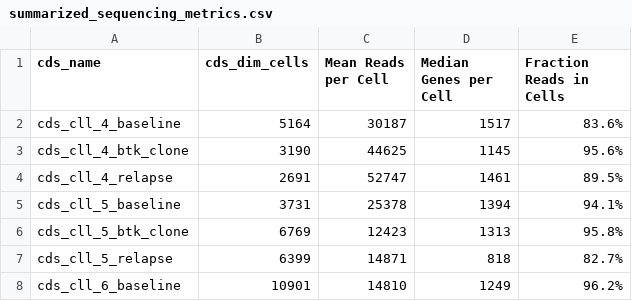
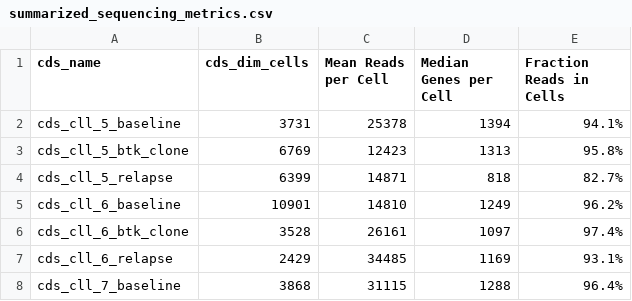
Before and after one commit to blaserlab/cll_scrnaseq, a CSV file: data_out/summarized_sequencing_metrics.csv, drawn as a sheet; only a part is shown; the shorter side is filled out with more unchanged rows.

```diff
--- a/data_out/summarized_sequencing_metrics.csv
+++ b/data_out/summarized_sequencing_metrics.csv
@@ -1,5 +1,2 @@
 cds_name,cds_dim_cells,Mean Reads per Cell,Median Genes per Cell,Fraction Reads in Cells
-cds_cll_4_baseline,5164,30187,1517,83.6%
-cds_cll_4_btk_clone,3190,44625,1145,95.6%
-cds_cll_4_relapse,2691,52747,1461,89.5%
 cds_cll_5_baseline,3731,25378,1394,94.1%
```
Also changed, not shown: data_out/marker_test_res_partition_anno.csv, 10 other files.
